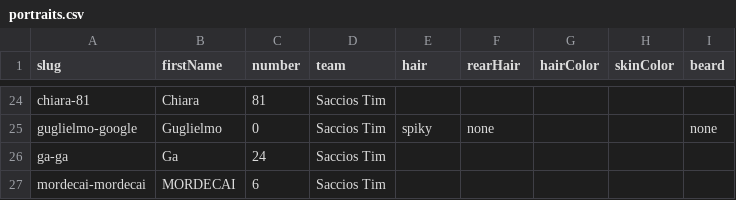
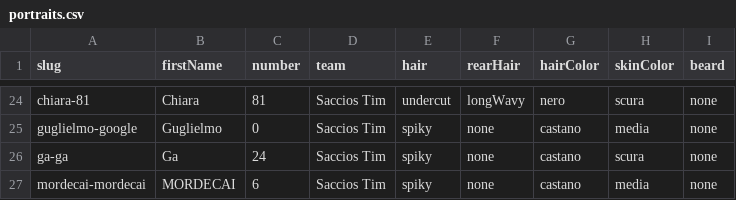
Before and after one commit to anrighi/sacchos-team-website, a CSV file: src/data/portraits.csv, drawn as a sheet; only a part is shown, gaps mark what is left out; the diff covers the shown part only; the diff names each change by its address in the sheet, - before the commit and + after, or states it on an @@ line.

```diff
--- a/src/data/portraits.csv
+++ b/src/data/portraits.csv
-E24 (hair): (empty)
+E24 (hair): undercut
-F24 (rearHair): (empty)
+F24 (rearHair): longWavy
-G24 (hairColor): (empty)
+G24 (hairColor): nero
-H24 (skinColor): (empty)
+H24 (skinColor): scura
-I24 (beard): (empty)
+I24 (beard): none
-G25:G27 (hairColor): (empty)
+G25:G27 (hairColor): castano
-H25 (skinColor): (empty)
+H25 (skinColor): media
-E26:E27 (hair): (empty)
+E26:E27 (hair): spiky
-F26:F27 (rearHair): (empty)
+F26:F27 (rearHair): none
-H26 (skinColor): (empty)
+H26 (skinColor): scura
-I26:I27 (beard): (empty)
+I26:I27 (beard): none
-H27 (skinColor): (empty)
+H27 (skinColor): media
```
Also changed, not shown: 102 edited cells elsewhere in this file, src/data/roster.seed.csv, 15 other files.
